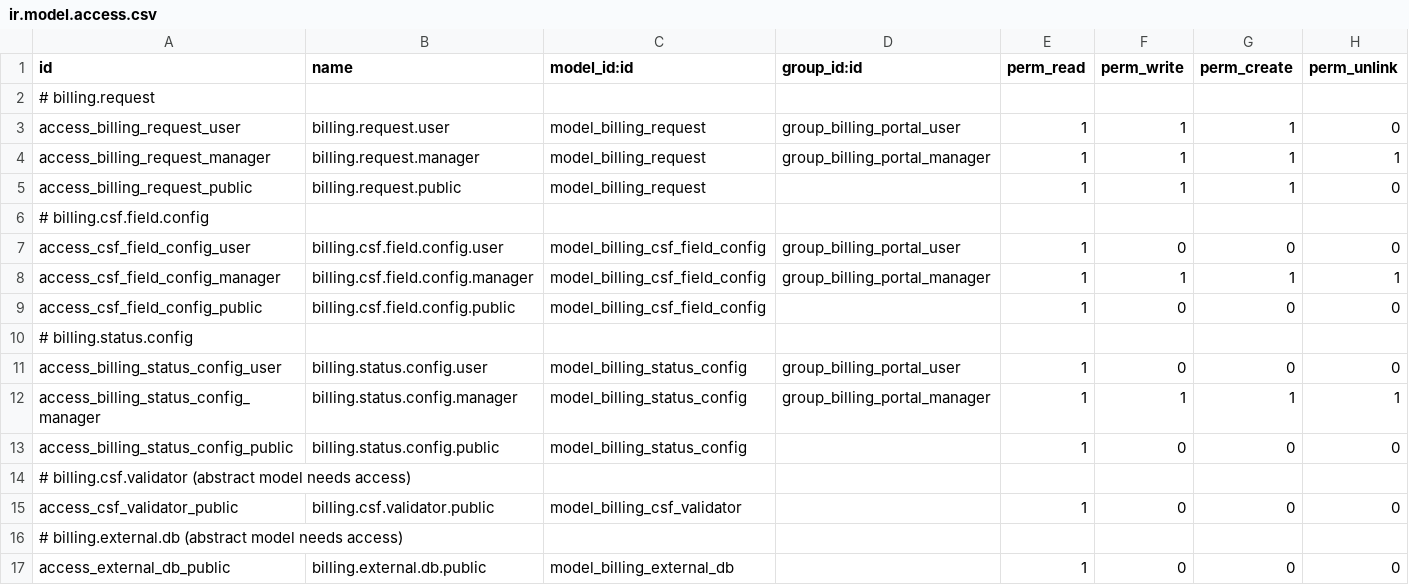
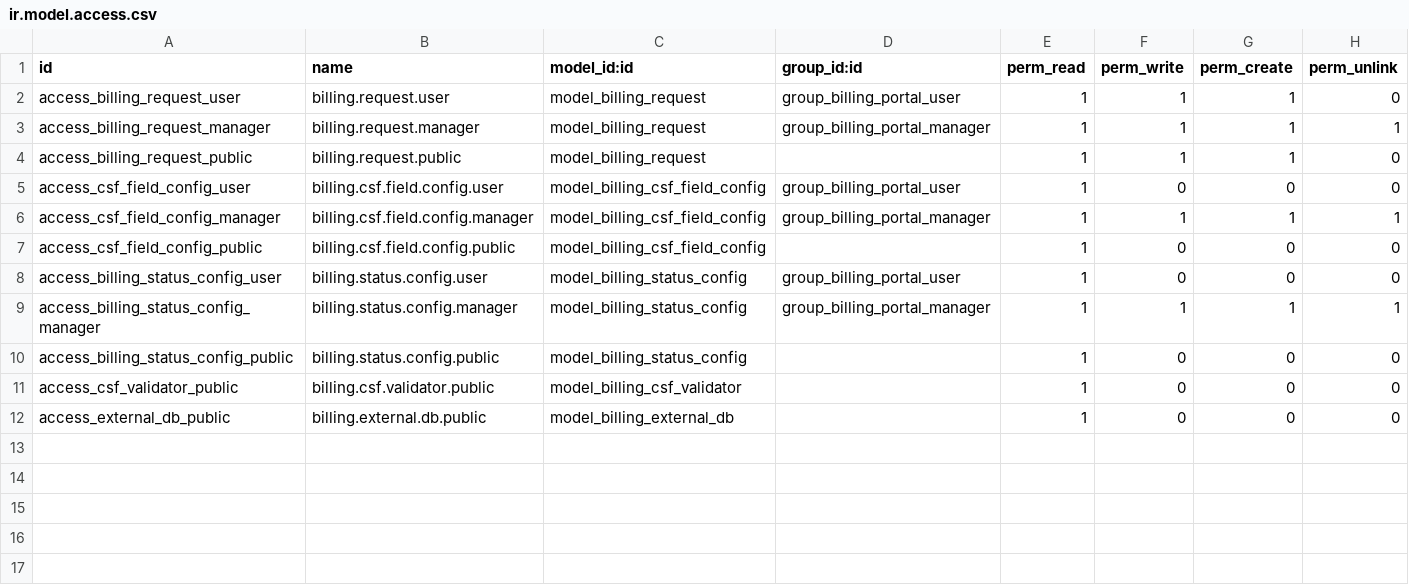
Before and after one commit to ProyectosSPR/modulos_odoo, a CSV file: billing_portal/security/ir.model.access.csv, drawn as a sheet.

Commit message:
sdsd

```diff
--- a/billing_portal/security/ir.model.access.csv
+++ b/billing_portal/security/ir.model.access.csv
@@ -1,3 +1,2 @@
 id,name,model_id:id,group_id:id,perm_read,perm_write,perm_create,perm_unlink
-# billing.request
 access_billing_request_user,billing.request.user,model_billing_request,group_billing_portal_user,1,1,1,0
@@ -5,3 +4,2 @@ access_billing_request_manager,billing.request.manager,model_billing_request,gro
 access_billing_request_public,billing.request.public,model_billing_request,,1,1,1,0
-# billing.csf.field.config
 access_csf_field_config_user,billing.csf.field.config.user,model_billing_csf_field_config,group_billing_portal_user,1,0,0,0
@@ -9,3 +7,2 @@ access_csf_field_config_manager,billing.csf.field.config.manager,model_billing_c
 access_csf_field_config_public,billing.csf.field.config.public,model_billing_csf_field_config,,1,0,0,0
-# billing.status.config
 access_billing_status_config_user,billing.status.config.user,model_billing_status_config,group_billing_portal_user,1,0,0,0
@@ -13,5 +10,3 @@ access_billing_status_config_manager,billing.status.config.manager,model_billing
 access_billing_status_config_public,billing.status.config.public,model_billing_status_config,,1,0,0,0
-# billing.csf.validator (abstract model needs access)
 access_csf_validator_public,billing.csf.validator.public,model_billing_csf_validator,,1,0,0,0
-# billing.external.db (abstract model needs access)
 access_external_db_public,billing.external.db.public,model_billing_external_db,,1,0,0,0
```
